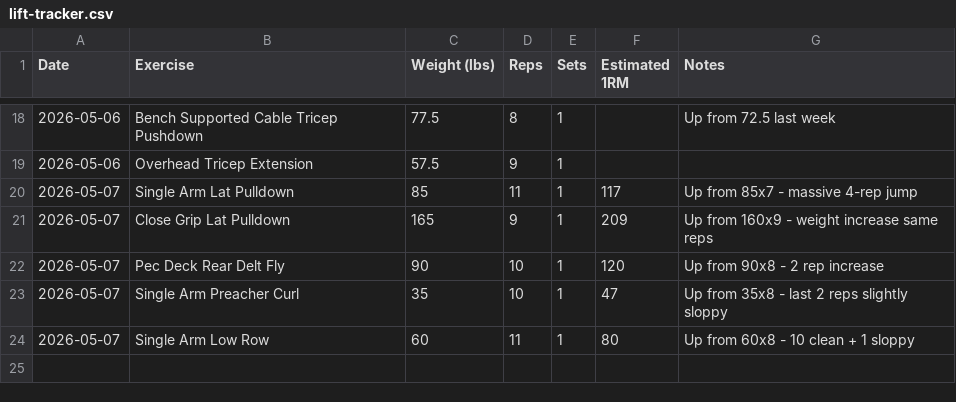
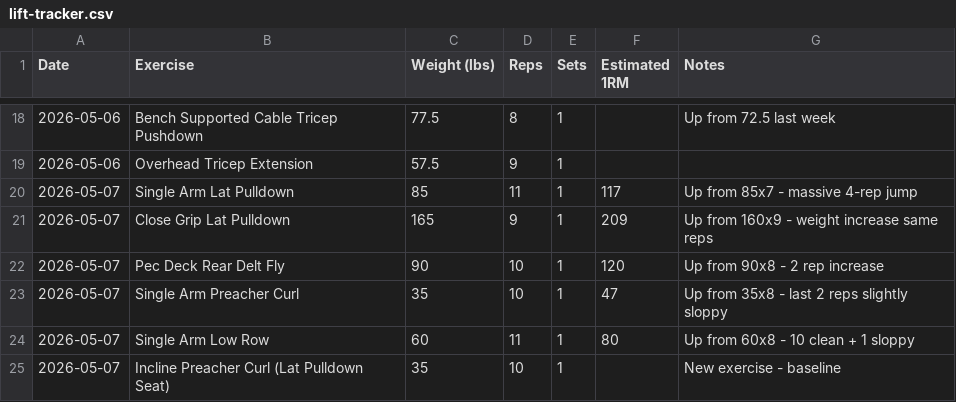
Before and after one commit to needhamcookn-creator/Portfolio, a CSV file: training-tracker/lift-tracker.csv, drawn as a sheet; only a part is shown, gaps mark what is left out; the diff names each change by its address in the sheet, - before the commit and + after, or states it on an @@ line.

```diff
--- a/training-tracker/lift-tracker.csv
+++ b/training-tracker/lift-tracker.csv
+row 25: 2026-05-07 | Incline Preacher Curl (Lat Pulldown Seat) | 35 | 10 | 1 |  | New exercise - baseline
```
